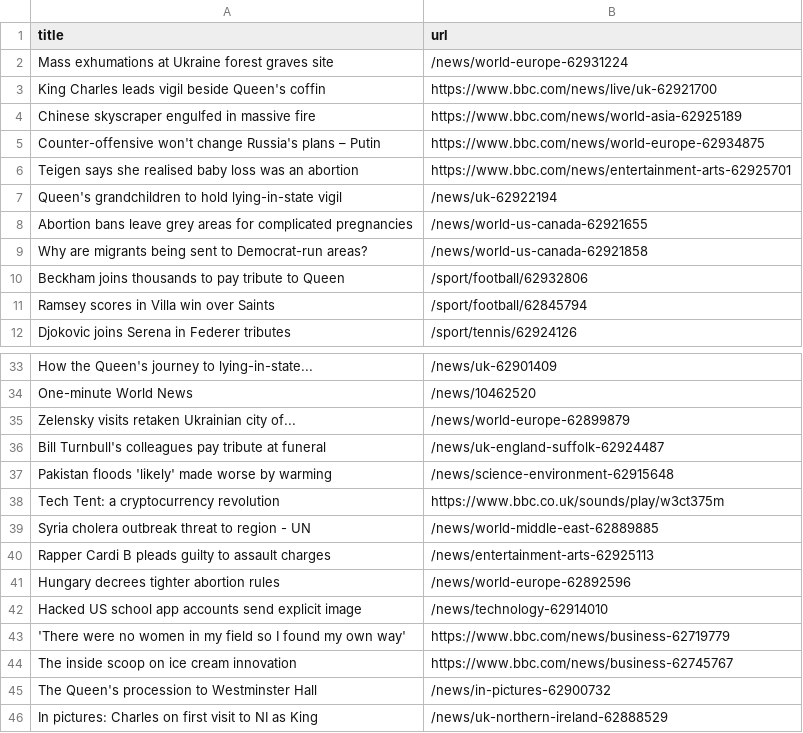
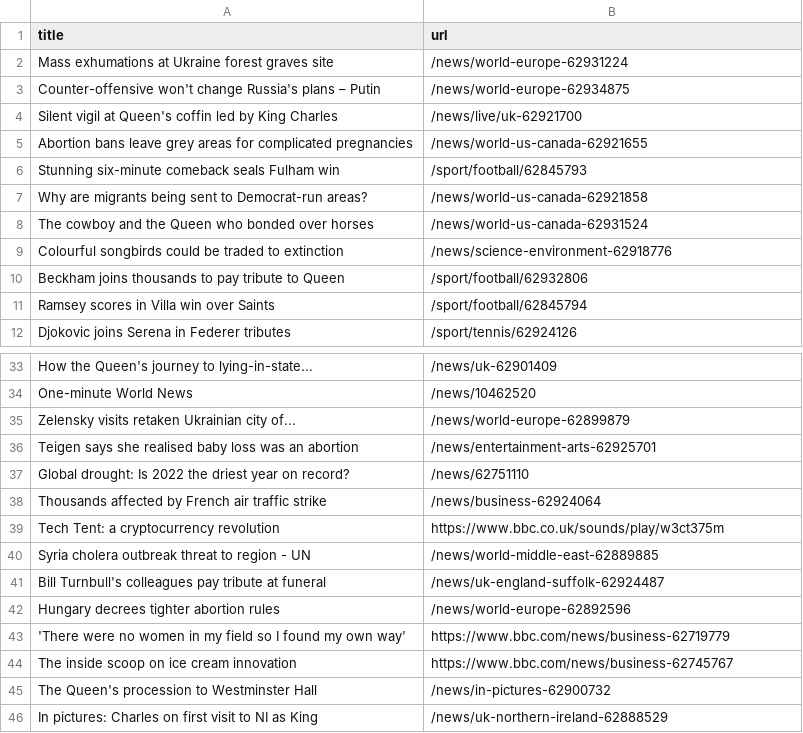
Before and after one commit to stanleydai/automatic-scraper, a CSV file: bbc.csv, drawn as a sheet; only a part is shown, gaps mark what is left out.

```diff
--- a/bbc.csv
+++ b/bbc.csv
@@ -2,9 +2,9 @@ title,url
 Mass exhumations at Ukraine forest graves site,/news/world-europe-62931224
-King Charles leads vigil beside Queen's coffin,https://www.bbc.com/news/live/uk-62921700
-Chinese skyscraper engulfed in massive fire,https://www.bbc.com/news/world-asia-62925189
-Counter-offensive won't change Russia's plans – Putin,https://www.bbc.com/news/world-europe-62934875
-Teigen says she realised baby loss was an abortion,https://www.bbc.com/news/entertainment-arts-62925701
-Queen's grandchildren to hold lying-in-state vigil,/news/uk-62922194
+Counter-offensive won't change Russia's plans – Putin,/news/world-europe-62934875
+Silent vigil at Queen's coffin led by King Charles,/news/live/uk-62921700
 Abortion bans leave grey areas for complicated pregnancies,/news/world-us-canada-62921655
+Stunning six-minute comeback seals Fulham win,/sport/football/62845793
 Why are migrants being sent to Democrat-run areas?,/news/world-us-canada-62921858
+The cowboy and the Queen who bonded over horses,/news/world-us-canada-62931524
+Colourful songbirds could be traded to extinction,/news/science-environment-62918776
 Beckham joins thousands to pay tribute to Queen,/sport/football/62932806
@@ -35,9 +35,9 @@ One-minute World News,/news/10462520
 Zelensky visits retaken Ukrainian city of...,/news/world-europe-62899879
-Bill Turnbull's colleagues pay tribute at funeral,/news/uk-england-suffolk-62924487
-Pakistan floods 'likely' made worse by warming,/news/science-environment-62915648
+Teigen says she realised baby loss was an abortion,/news/entertainment-arts-62925701
+Global drought: Is 2022 the driest year on record?,/news/62751110
+Thousands affected by French air traffic strike,/news/business-62924064
 Tech Tent: a cryptocurrency revolution,https://www.bbc.co.uk/sounds/play/w3ct375m
 Syria cholera outbreak threat to region - UN,/news/world-middle-east-62889885
-Rapper Cardi B pleads guilty to assault charges,/news/entertainment-arts-62925113
+Bill Turnbull's colleagues pay tribute at funeral,/news/uk-england-suffolk-62924487
 Hungary decrees tighter abortion rules,/news/world-europe-62892596
-Hacked US school app accounts send explicit image,/news/technology-62914010
 'There were no women in my field so I found my own way',https://www.bbc.com/news/business-62719779
```
